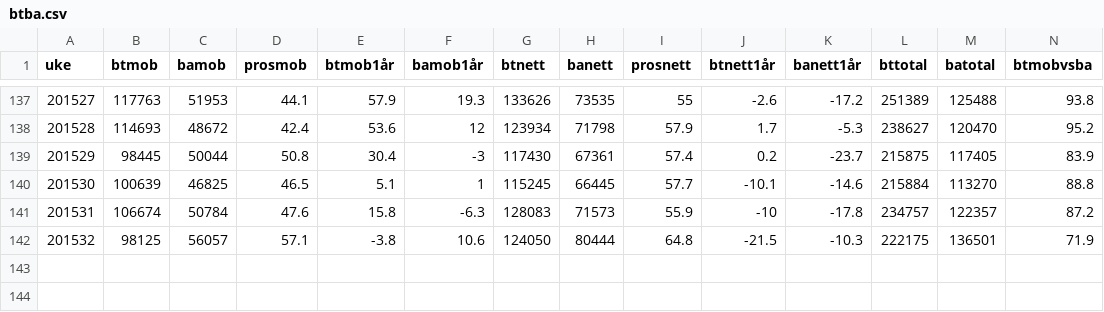
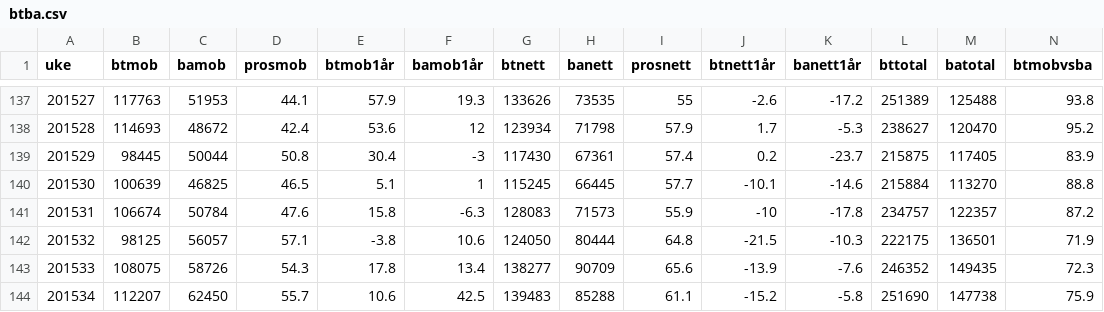
Before and after one commit to chrilur/btbameteret, a CSV file: data/btba.csv, drawn as a sheet; only a part is shown, gaps mark what is left out.

```diff
--- a/data/btba.csv
+++ b/data/btba.csv
@@ -142 +142,3 @@
 201532,"98125","56057","57.1","-3.8","10.6","124050","80444","64.8","-21.5","-10.3","222175","136501","71.9"
+201533,"108075","58726","54.3","17.8","13.4","138277","90709","65.6","-13.9","-7.6","246352","149435","72.3"
+201534,"112207","62450","55.7","10.6","42.5","139483","85288","61.1","-15.2","-5.8","251690","147738","75.9"
```
Also changed, not shown: 2 other files.
